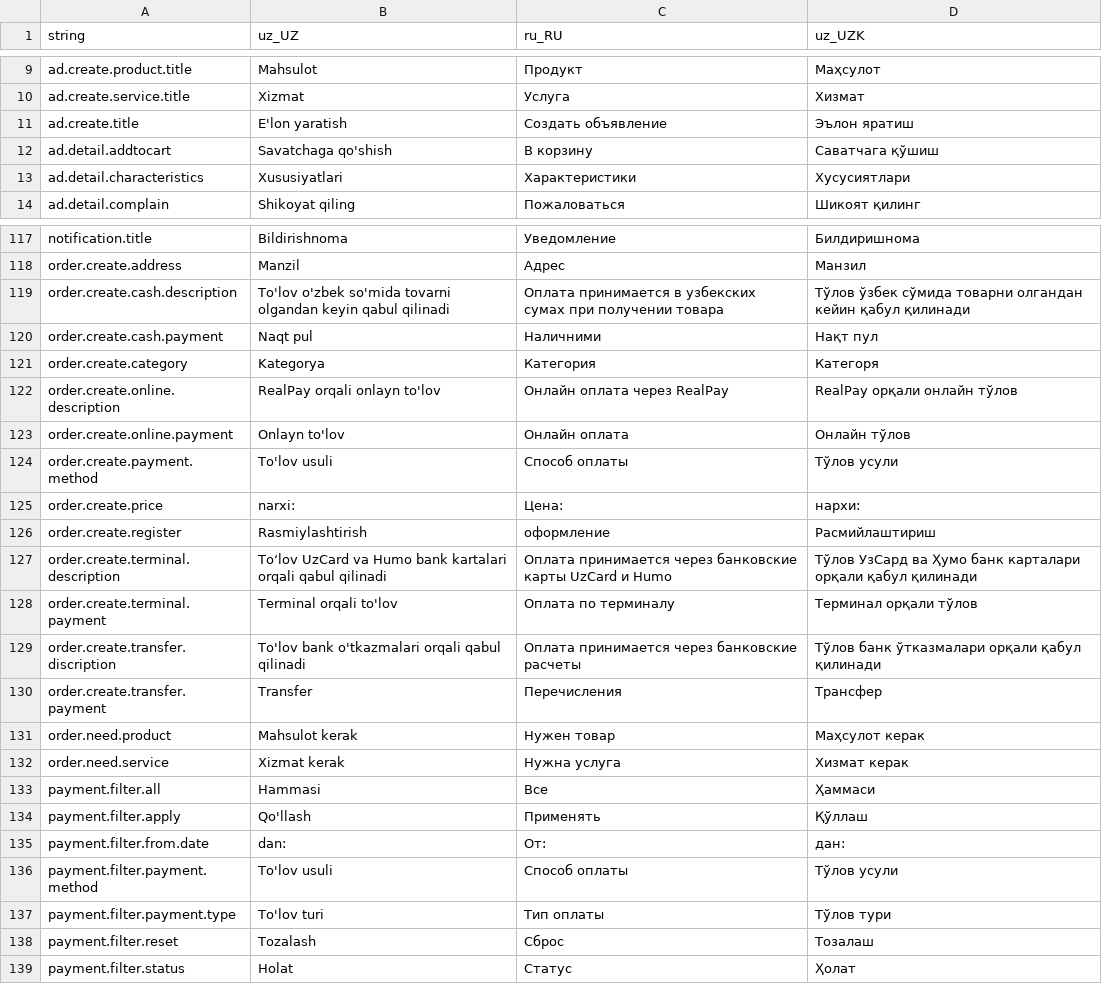
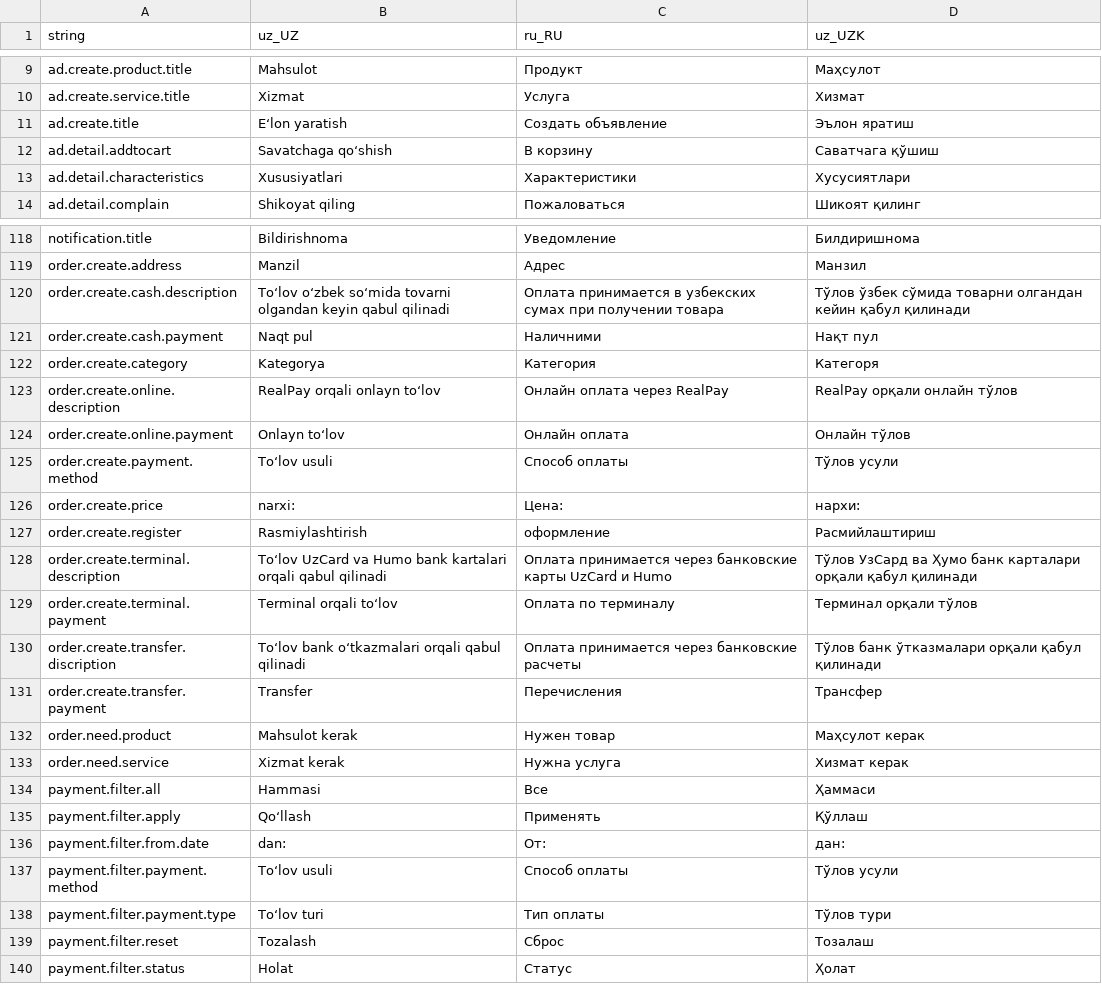
Before and after one commit to Hikmatullohprogramist/El-xizmati, a CSV file: assets/localization/translations.csv, drawn as a sheet; only a part is shown, gaps mark what is left out; the diff covers the shown part only.

```diff
--- a/assets/localization/translations.csv
+++ b/assets/localization/translations.csv
@@ -10,4 +10,4 @@ ad.create.product.title,Mahsulot,Продукт,Маҳсулот
 ad.create.service.title,Xizmat,Услуга,Хизмат
-ad.create.title,E'lon yaratish,Создать объявление,Эълон яратиш
-ad.detail.addtocart,Savatchaga qo'shish,В корзину,Саватчага қўшиш
+ad.create.title,E‘lon yaratish,Создать объявление,Эълон яратиш
+ad.detail.addtocart,Savatchaga qo‘shish,В корзину,Саватчага қўшиш
 ad.detail.characteristics,Xususiyatlari,Характеристики,Хусусиятлари
@@ -118,8 +119,8 @@ notification.title,Bildirishnoma,Уведомление,Билдиришнома
 order.create.address,Manzil,Адрес,Манзил
-order.create.cash.description,To'lov o'zbek so'mida tovarni olgandan keyin qabul qilinadi,Оплата принимается в узбекских сумах при получении товара,Тўлов ўзбек сўмида товарни олгандан кейин қабул қилинади
+order.create.cash.description,To‘lov o‘zbek so‘mida tovarni olgandan keyin qabul qilinadi,Оплата принимается в узбекских сумах при получении товара,Тўлов ўзбек сўмида товарни олгандан кейин қабул қилинади
 order.create.cash.payment,Naqt pul,Наличними,Нақт пул
 order.create.category,Kategorya,Категория,Категоря
-order.create.online.description,RealPay orqali onlayn to'lov,Онлайн оплата через RealPay,RealPay орқали онлайн тўлов
-order.create.online.payment,Onlayn to'lov,Онлайн оплата,Онлайн тўлов
-order.create.payment.method,To'lov usuli,Способ оплаты,Тўлов усули
+order.create.online.description,RealPay orqali onlayn to‘lov,Онлайн оплата через RealPay,RealPay орқали онлайн тўлов
+order.create.online.payment,Onlayn to‘lov,Онлайн оплата,Онлайн тўлов
+order.create.payment.method,To‘lov usuli,Способ оплаты,Тўлов усули
 order.create.price,narxi:,Цена:,нархи:
@@ -127,4 +128,4 @@ order.create.register,Rasmiylashtirish,оформление,Расмийлашт
 order.create.terminal.description,Toʻlov UzCard va Humo bank kartalari orqali qabul qilinadi,Оплата принимается через банковские карты UzCard и Humo,Тўлов УзCард ва Ҳумо банк карталари орқали қабул қилинади
-order.create.terminal.payment,Terminal orqali to'lov,Оплата по терминалу,Терминал орқали тўлов
-order.create.transfer.discription,To'lov bank o'tkazmalari orqali qabul qilinadi,Оплата принимается через банковские расчеты,Тўлов банк ўтказмалари орқали қабул қилинади
+order.create.terminal.payment,Terminal orqali to‘lov,Оплата по терминалу,Терминал орқали тўлов
+order.create.transfer.discription,To‘lov bank o‘tkazmalari orqali qabul qilinadi,Оплата принимается через банковские расчеты,Тўлов банк ўтказмалари орқали қабул қилинади
 order.create.transfer.payment,Transfer,Перечисления,Трансфер
@@ -133,6 +134,6 @@ order.need.service,Xizmat kerak,Нужна услуга,Хизмат керак
 payment.filter.all,Hammasi,Все,Ҳаммаси
-payment.filter.apply,Qo'llash,Применять,Қўллаш
+payment.filter.apply,Qo‘llash,Применять,Қўллаш
 payment.filter.from.date,dan:,От:,дан:
-payment.filter.payment.method,To'lov usuli,Способ оплаты,Тўлов усули
-payment.filter.payment.type,To'lov turi,Тип оплаты,Тўлов тури
+payment.filter.payment.method,To‘lov usuli,Способ оплаты,Тўлов усули
+payment.filter.payment.type,To‘lov turi,Тип оплаты,Тўлов тури
 payment.filter.reset,Tozalash,Сброс,Тозалаш
```
Also changed, not shown: 1 added row and 46 edited cells elsewhere in this file, 1 other file.
